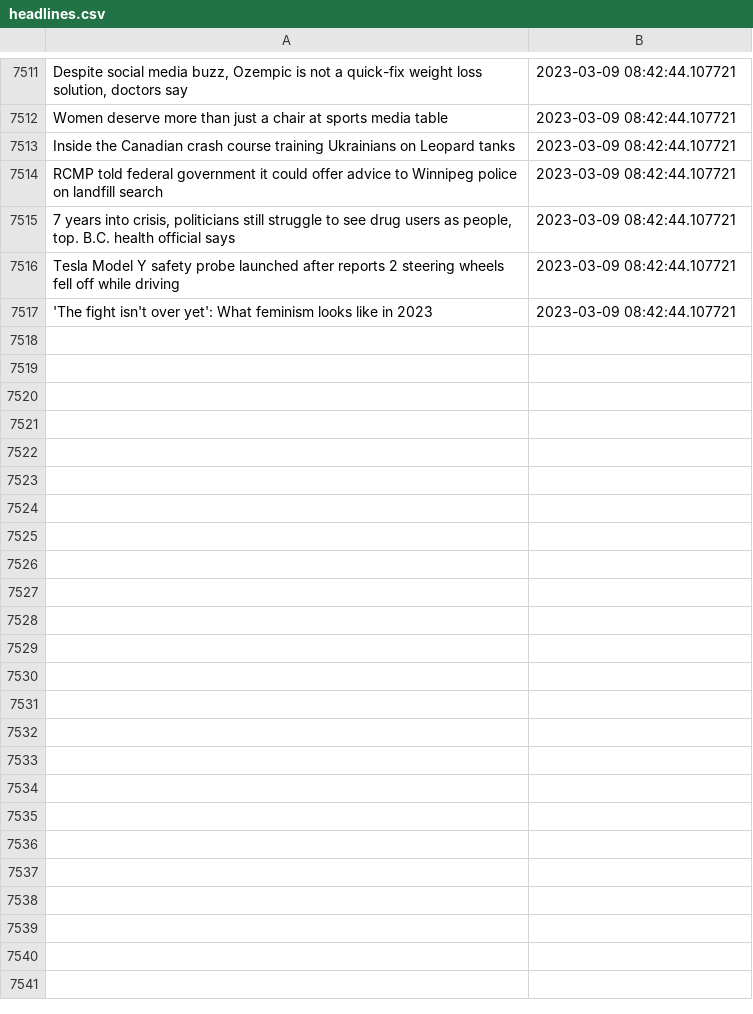
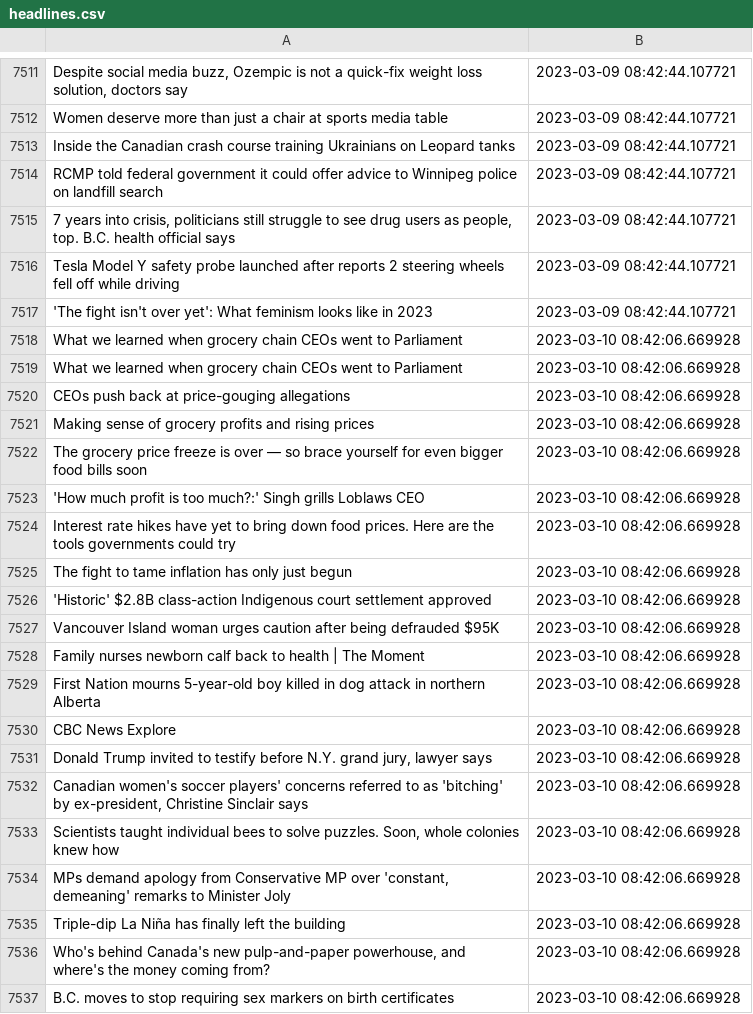
Before and after one commit to dexmcmillan/cbc-homepage-screenshots, a CSV file: data/headlines.csv, drawn as a sheet; only a part is shown, gaps mark what is left out; the diff covers the shown part only.

```diff
--- a/data/headlines.csv
+++ b/data/headlines.csv
@@ -7517 +7517,21 @@ Tesla Model Y safety probe launched after reports 2 steering wheels fell off whi
 'The fight isn't over yet': What feminism looks like in 2023,2023-03-09 08:42:44.107721
+What we learned when grocery chain CEOs went to Parliament,2023-03-10 08:42:06.669928
+What we learned when grocery chain CEOs went to Parliament,2023-03-10 08:42:06.669928
+CEOs push back at price-gouging allegations,2023-03-10 08:42:06.669928
+Making sense of grocery profits and rising prices,2023-03-10 08:42:06.669928
+The grocery price freeze is over — so brace yourself for even bigger food bills soon,2023-03-10 08:42:06.669928
+'How much profit is too much?:' Singh grills Loblaws CEO,2023-03-10 08:42:06.669928
+Interest rate hikes have yet to bring down food prices. Here are the tools governments could try,2023-03-10 08:42:06.669928
+The fight to tame inflation has only just begun,2023-03-10 08:42:06.669928
+'Historic' $2.8B class-action Indigenous court settlement approved,2023-03-10 08:42:06.669928
+Vancouver Island woman urges caution after being defrauded $95K,2023-03-10 08:42:06.669928
+Family nurses newborn calf back to health | The Moment,2023-03-10 08:42:06.669928
+First Nation mourns 5-year-old boy killed in dog attack in northern Alberta,2023-03-10 08:42:06.669928
+CBC News Explore,2023-03-10 08:42:06.669928
+"Donald Trump invited to testify before N.Y. grand jury, lawyer says",2023-03-10 08:42:06.669928
+"Canadian women's soccer players' concerns referred to as 'bitching' by ex-president, Christine Sinclair says",2023-03-10 08:42:06.669928
+"Scientists taught individual bees to solve puzzles. Soon, whole colonies knew how",2023-03-10 08:42:06.669928
+"MPs demand apology from Conservative MP over 'constant, demeaning' remarks to Minister Joly",2023-03-10 08:42:06.669928
+Triple-dip La Niña has finally left the building,2023-03-10 08:42:06.669928
+"Who's behind Canada's new pulp-and-paper powerhouse, and where's the money coming from? ",2023-03-10 08:42:06.669928
+B.C. moves to stop requiring sex markers on birth certificates,2023-03-10 08:42:06.669928
```
Also changed, not shown: 16 added rows elsewhere in this file.
